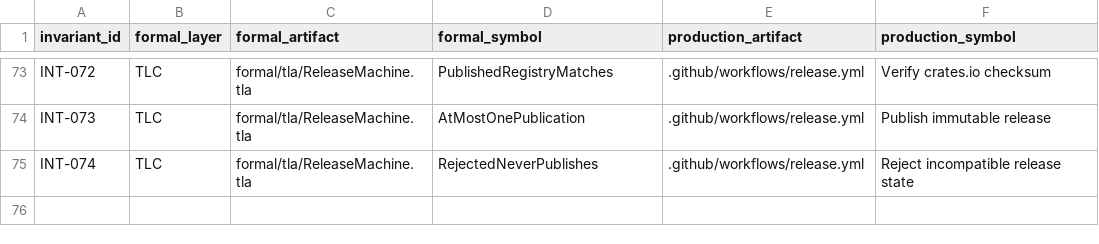
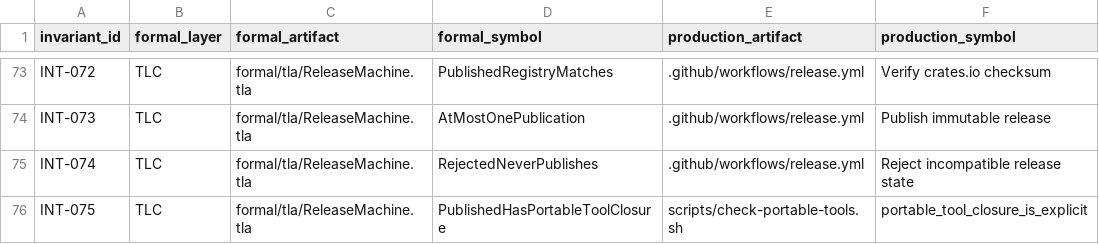
Before and after one commit to vinary-tree/libvgraph-interop, a TSV file: formal/refinement.tsv, drawn as a sheet; only a part is shown, gaps mark what is left out; the diff names each change by its address in the sheet, - before the commit and + after, or states it on an @@ line.

Commit message:
ci: close portable release tool dependencies

```diff
--- a/formal/refinement.tsv
+++ b/formal/refinement.tsv
+row 76: INT-075 | TLC | formal/tla/ReleaseMachine.tla | PublishedHasPortableToolClosure | scripts/check-portable-tools.sh | portable_tool_closure_is_explicit
```
Also changed, not shown: 22 other files.
